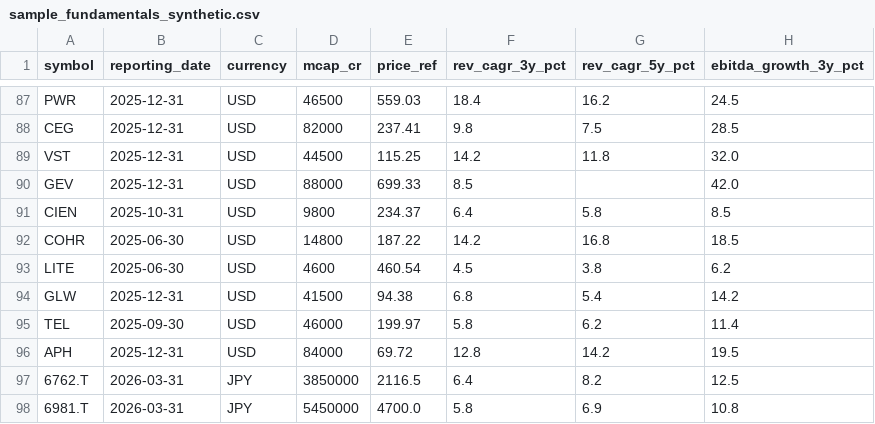
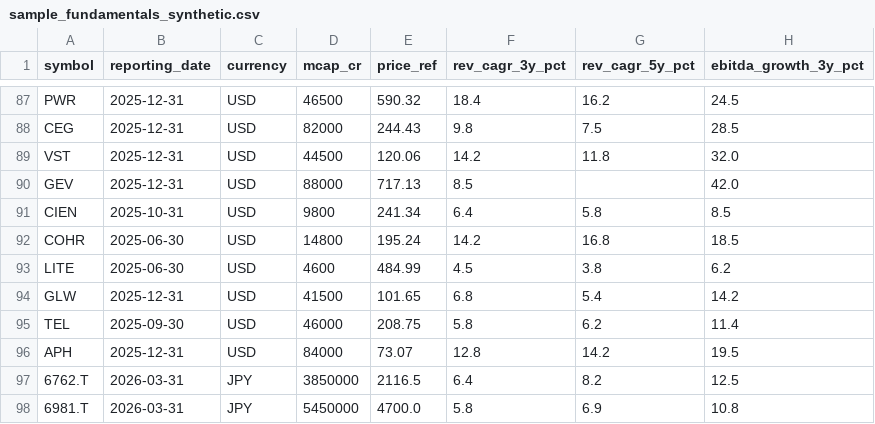
Before and after one commit to aetherasystemscore/AI-Data-Center-Growth-Theme, a CSV file: config/sample_fundamentals_synthetic.csv, drawn as a sheet; only a part is shown, gaps mark what is left out; the diff covers the shown part only; the diff names each change by its address in the sheet, - before the commit and + after, or states it on an @@ line.

```diff
--- a/config/sample_fundamentals_synthetic.csv
+++ b/config/sample_fundamentals_synthetic.csv
-E87 (price_ref): 559.03
+E87 (price_ref): 590.32
-E88 (price_ref): 237.41
+E88 (price_ref): 244.43
-E89 (price_ref): 115.25
+E89 (price_ref): 120.06
-E90 (price_ref): 699.33
+E90 (price_ref): 717.13
-E91 (price_ref): 234.37
+E91 (price_ref): 241.34
-E92 (price_ref): 187.22
+E92 (price_ref): 195.24
-E93 (price_ref): 460.54
+E93 (price_ref): 484.99
-E94 (price_ref): 94.38
+E94 (price_ref): 101.65
-E95 (price_ref): 199.97
+E95 (price_ref): 208.75
-E96 (price_ref): 69.72
+E96 (price_ref): 73.07
```
Also changed, not shown: 24 edited cells elsewhere in this file, 2 other files.
